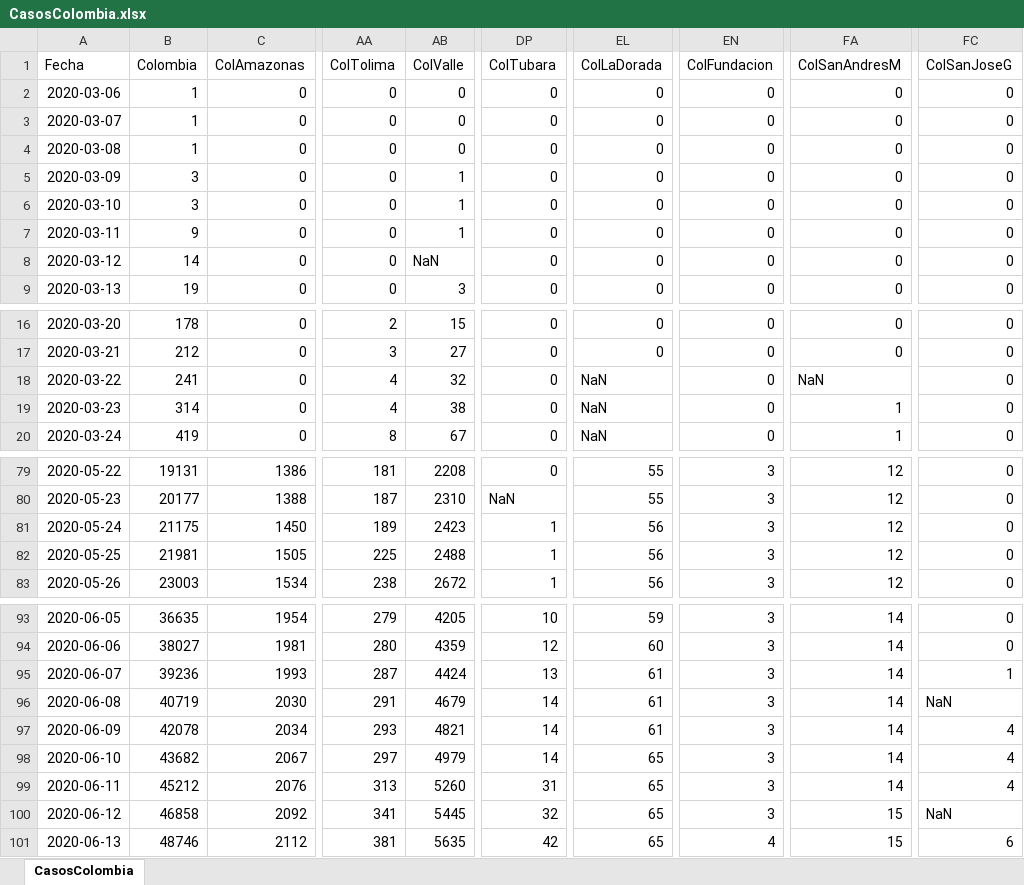
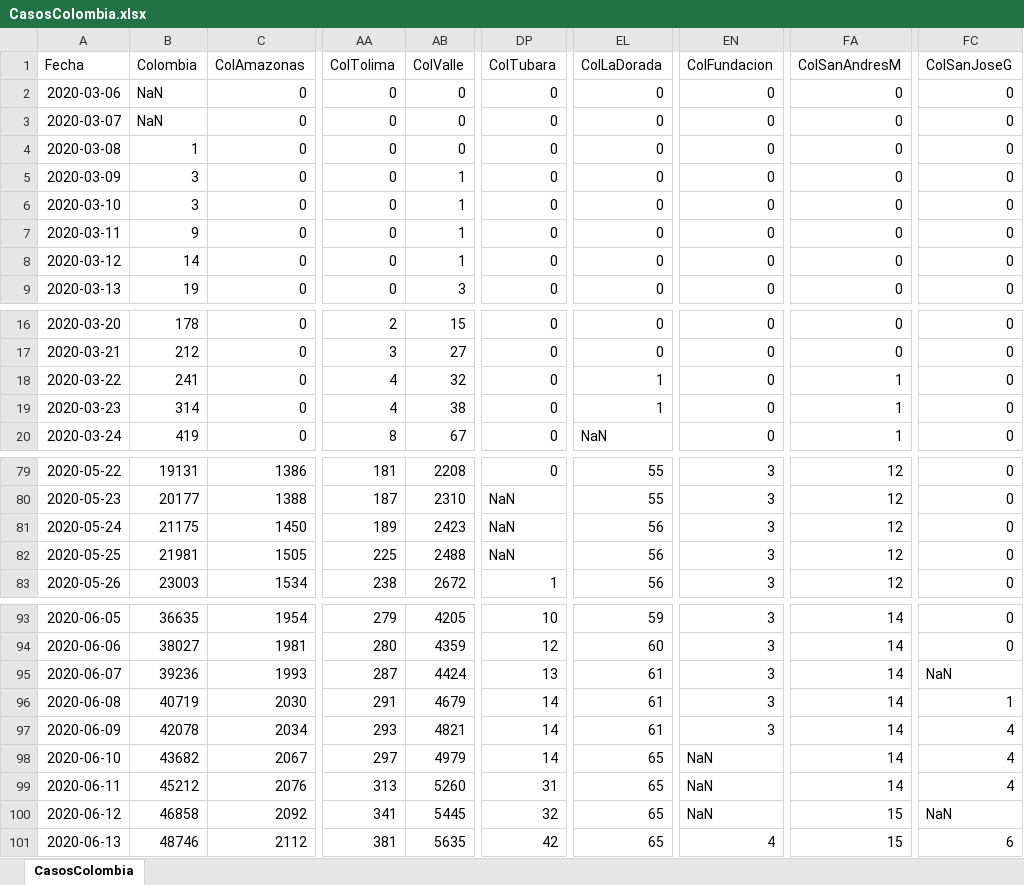
Before and after one commit to 1Alacer/covid, an Excel workbook: CasosColombia.xlsx, sheet CasosColombia, drawn as a sheet; only a part is shown, gaps mark what is left out; values as stored, in another font and other column widths than the file's, no borders; the diff covers the shown part only; the diff names each change by its address in the sheet, - before the commit and + after, or states it on an @@ line.

```diff
--- a/CasosColombia.xlsx (sheet CasosColombia)
+++ b/CasosColombia.xlsx (sheet CasosColombia)
-B2:B3 (Colombia): 1
+B2:B3 (Colombia): NaN
-AB8 (ColValle): NaN
+AB8 (ColValle): 1
-EL18:EL19 (ColLaDorada): NaN
+EL18:EL19 (ColLaDorada): 1
-FA18 (ColSanAndresM): NaN
+FA18 (ColSanAndresM): 1
-DP81:DP82 (ColTubara): 1
+DP81:DP82 (ColTubara): NaN
-FC95 (ColSanJoseG): 1
+FC95 (ColSanJoseG): NaN
-FC96 (ColSanJoseG): NaN
+FC96 (ColSanJoseG): 1
-EN98:EN100 (ColFundacion): 3
+EN98:EN100 (ColFundacion): NaN
```
Also changed, not shown: 1 added row and 16 edited cells elsewhere in this sheet, 1 other file.
